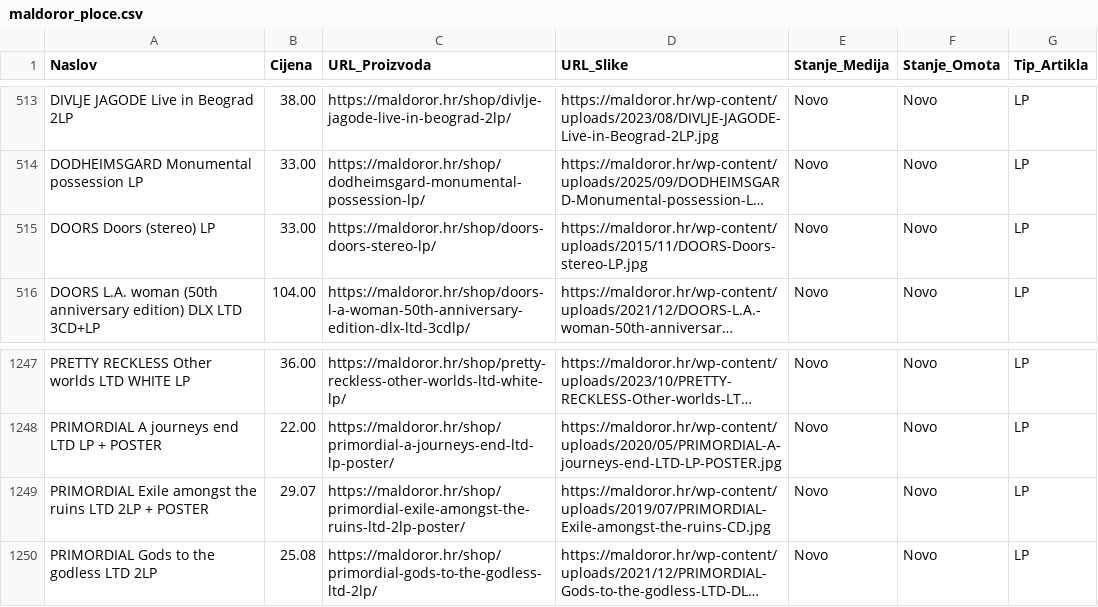
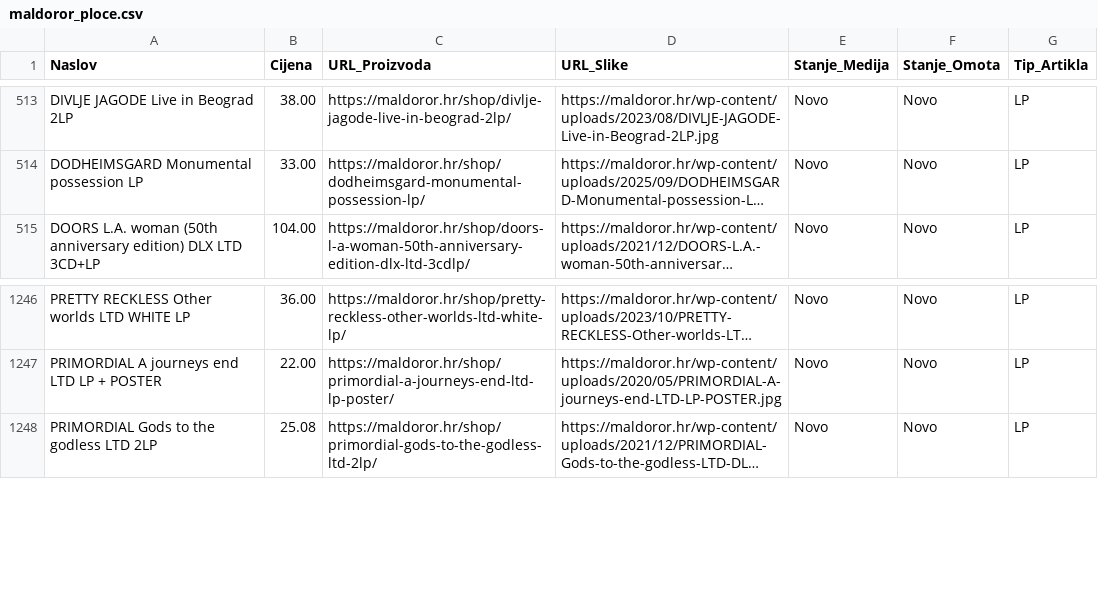
Before and after one commit to Z0M81Eb/baza-ploca, a CSV file: maldoror_ploce.csv, drawn as a sheet; only a part is shown, gaps mark what is left out; long unchanged cells end in …; the diff names each change by its address in the sheet, - before the commit and + after, or states it on an @@ line.

```diff
--- a/maldoror_ploce.csv
+++ b/maldoror_ploce.csv
-row 515: DOORS Doors (stereo) LP | 33.00 | https://maldoror.hr/shop/doors-doors-stereo-lp/ | https://maldoror.hr/wp-content/uploads/2015/11/DOORS-Doors-stereo-LP.jpg | Novo | Novo | LP
-row 1249: PRIMORDIAL Exile amongst the ruins LTD 2LP + POSTER | 29.07 | https://maldoror.hr/shop/primordial-exile-amongst-the-ruins-ltd-2lp-poster/ | https://maldoror.hr/wp-content/uploads/2019/07/PRIMORDIAL-Exile-amongst-the-ruins-CD.jpg | Novo | Novo | LP
```
Also changed, not shown: backstage_ploce.csv, dallas_ploce.csv, 27 other files.
